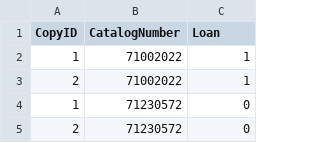
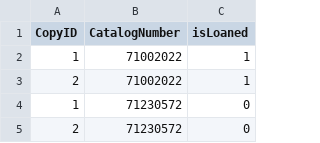
Before and after one commit to NivCohen90/LibraryProject, a CSV file: bin/CSV/bookcopy.csv, drawn as a sheet; only a part is shown.

```diff
--- a/bin/CSV/bookcopy.csv
+++ b/bin/CSV/bookcopy.csv
@@ -1,2 +1,2 @@
-CopyID,CatalogNumber,Loan
+CopyID,CatalogNumber,isLoaned
 1,71002022,1
```
Also changed, not shown: bin/CSV/book.csv, 13 other files.
